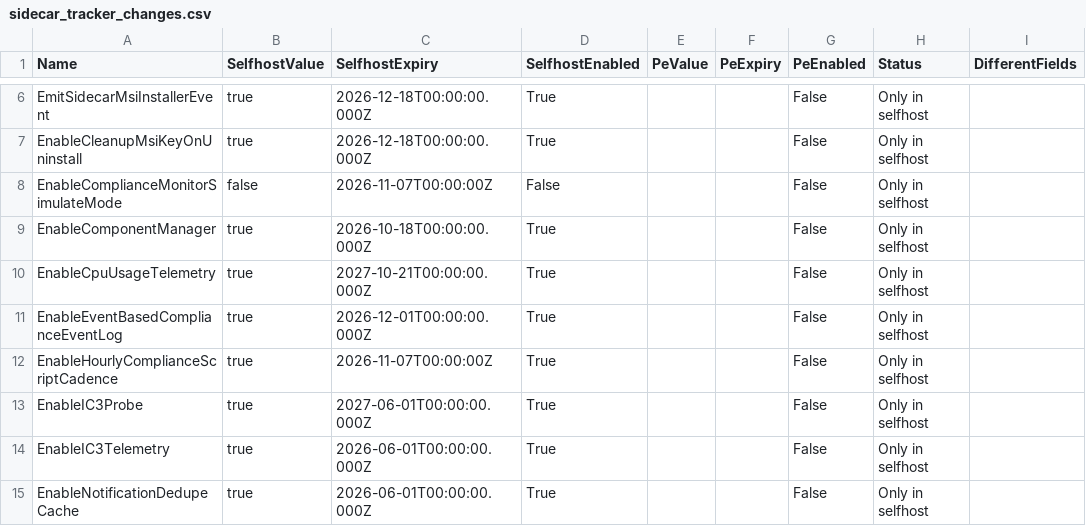
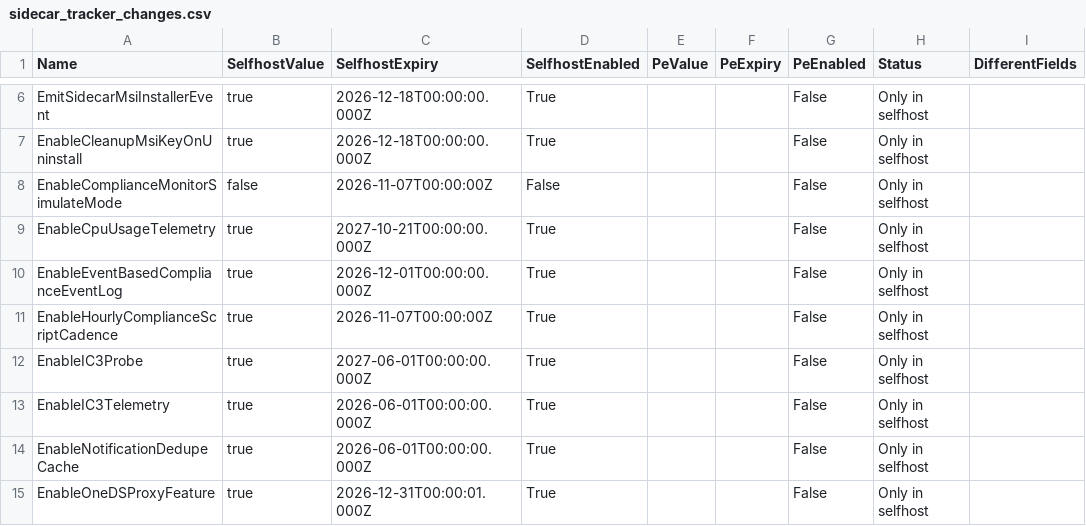
Before and after one commit to call4cloud-code/IME-Change-Tracker, a CSV file: sidecar-flights/latest/sidecar_tracker_changes.csv, drawn as a sheet; only a part is shown, gaps mark what is left out; the shorter side is filled out with more unchanged rows.

Commit message:
Update SideCar flight tracker 2026-08-26 07:00:06Z

```diff
--- a/sidecar-flights/latest/sidecar_tracker_changes.csv
+++ b/sidecar-flights/latest/sidecar_tracker_changes.csv
@@ -8,3 +8,2 @@ EnableCleanupMsiKeyOnUninstall,true,2026-12-18T00:00:00.000Z,True,,,False,Only i
 EnableComplianceMonitorSimulateMode,false,2026-11-07T00:00:00Z,False,,,False,Only in selfhost,
-EnableComponentManager,true,2026-10-18T00:00:00.000Z,True,,,False,Only in selfhost,
 EnableCpuUsageTelemetry,true,2027-10-21T00:00:00.000Z,True,,,False,Only in selfhost,
```
